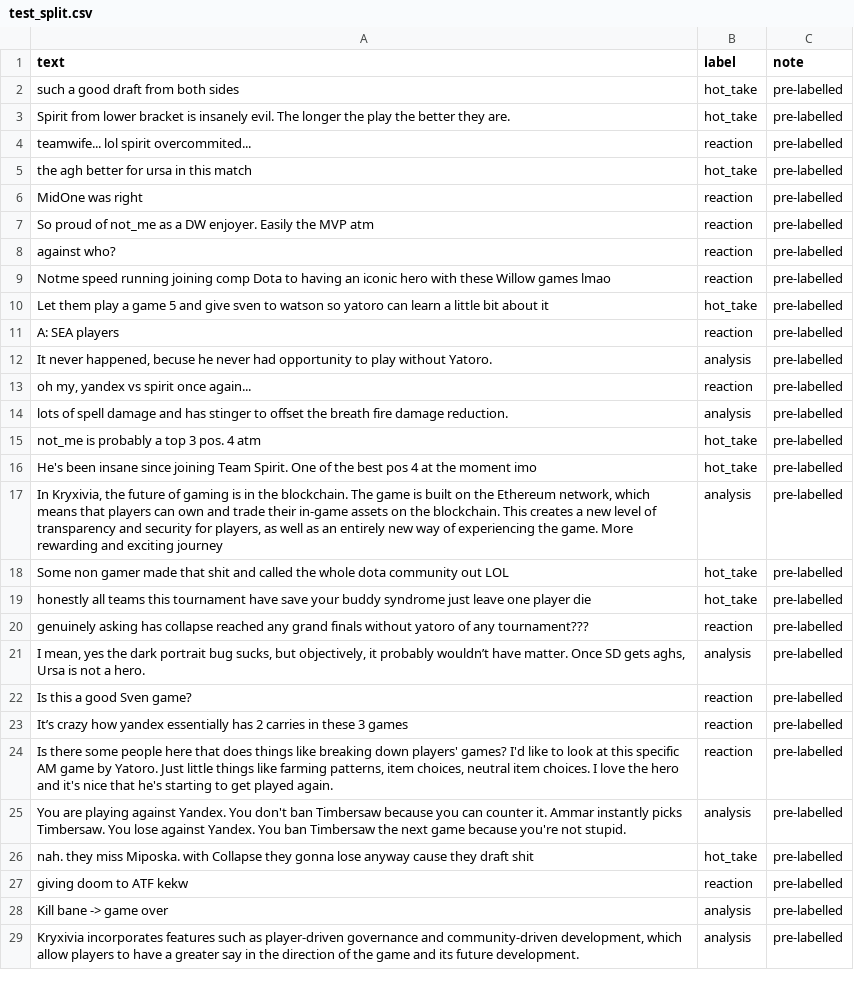
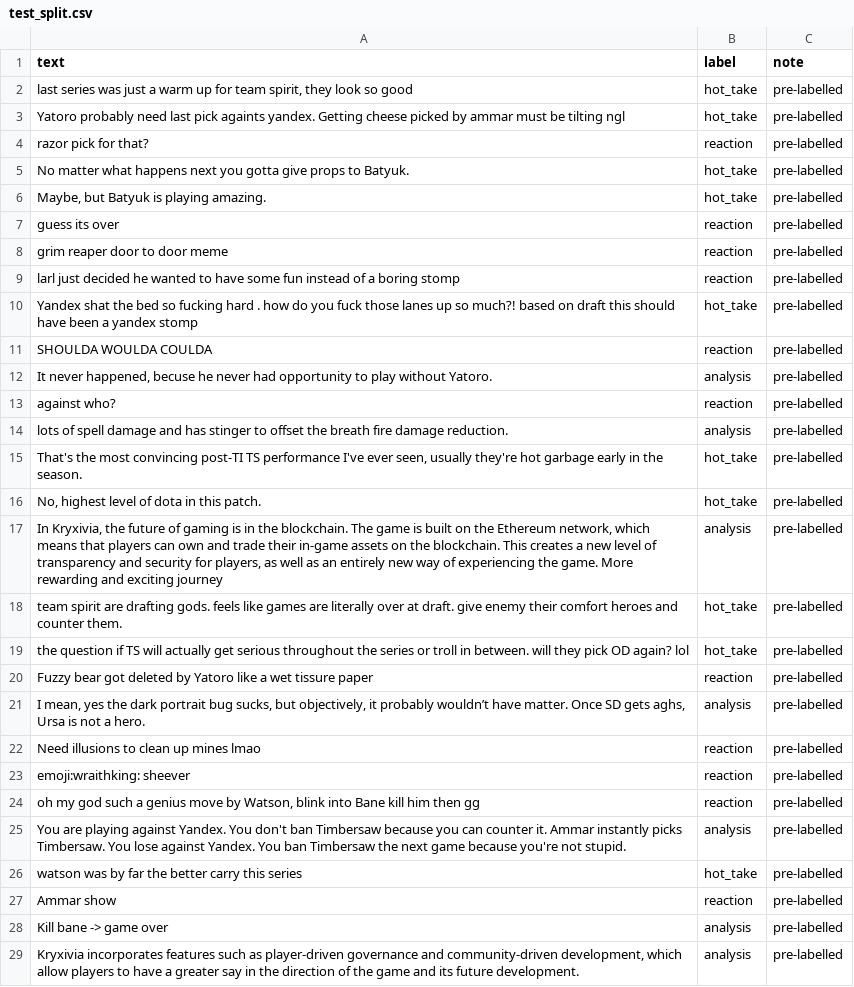
Before and after one commit to rchowd9/ai201-project3-takemeter-starter-v2026, a CSV file: test_split.csv, drawn as a sheet; only a part is shown; the diff covers the shown part only.

```diff
--- a/test_split.csv
+++ b/test_split.csv
@@ -1,28 +1,28 @@
 text,label,note
-such a good draft from both sides,hot_take,pre-labelled
-Spirit from lower bracket is insanely evil. The longer the play the better they are.,hot_take,pre-labelled
-teamwife... lol spirit overcommited...,reaction,pre-labelled
-the agh better for ursa in this match,hot_take,pre-labelled
-MidOne was right,reaction,pre-labelled
-So proud of not_me as a DW enjoyer. Easily the MVP atm,reaction,pre-labelled
+"last series was just a warm up for team spirit, they look so good",hot_take,pre-labelled
+Yatoro probably need last pick againts yandex. Getting cheese picked by ammar must be tilting ngl,hot_take,pre-labelled
+razor pick for that?,reaction,pre-labelled
+No matter what happens next you gotta give props to Batyuk.,hot_take,pre-labelled
+"Maybe, but Batyuk is playing amazing.",hot_take,pre-labelled
+guess its over,reaction,pre-labelled
+grim reaper door to door meme,reaction,pre-labelled
+larl just decided he wanted to have some fun instead of a boring stomp,reaction,pre-labelled
+Yandex shat the bed so fucking hard . how do you fuck those lanes up so much?!  based on draft this should have been a yandex stomp,hot_take,pre-labelled
+SHOULDA WOULDA COULDA,reaction,pre-labelled
+"It never happened, becuse he never had opportunity to play without Yatoro.",analysis,pre-labelled
 against who?,reaction,pre-labelled
-Notme speed running joining comp Dota to having an iconic hero with these Willow games lmao,reaction,pre-labelled
-Let them play a game 5 and give sven to watson so yatoro can learn a little bit about it,hot_take,pre-labelled
-A: SEA players,reaction,pre-labelled
-"It never happened, becuse he never had opportunity to play without Yatoro.",analysis,pre-labelled
-"oh my, yandex vs spirit once again...",reaction,pre-labelled
 lots of spell damage and has stinger to offset the breath fire damage reduction.,analysis,pre-labelled
-not_me is probably a top 3 pos. 4 atm,hot_take,pre-labelled
-He's been insane since joining Team Spirit. One of the best pos 4 at the moment imo,hot_take,pre-labelled
+"That's the most convincing post-TI TS performance I've ever seen, usually they're hot garbage early in the season.",hot_take,pre-labelled
+"No, highest level of dota in this patch.",hot_take,pre-labelled
 "In Kryxivia, the future of gaming is in the blockchain. The game is built on the Ethereum network, which means that players can own and trade their in-game assets on the blockchain. This creates a new level of transparency and security for players, as well as an entirely new way of experiencing the game. More rewarding and exciting journey",analysis,pre-labelled
-Some non gamer made that shit and called the whole dota community out LOL,hot_take,pre-labelled
-honestly all teams this tournament have save your buddy syndrome just leave one player die,hot_take,pre-labelled
-genuinely asking has collapse reached any grand finals without yatoro of any tournament???,reaction,pre-labelled
+team spirit are drafting gods. feels like games are literally over at draft. give enemy their comfort heroes and counter them.,hot_take,pre-labelled
+the question if TS will actually get serious throughout the series or troll in between. will they pick OD again? lol,hot_take,pre-labelled
+Fuzzy bear got deleted by Yatoro like a wet tissure paper,reaction,pre-labelled
 "I mean, yes the dark portrait bug sucks, but objectively, it probably wouldn’t have matter. Once SD gets aghs, Ursa is not a hero.",analysis,pre-labelled
-Is this a good Sven game?,reaction,pre-labelled
-It’s crazy how yandex essentially has 2 carries in these 3 games,reaction,pre-labelled
-"Is there some people here that does things like breaking down players' games? I'd like to look at this specific AM game by Yatoro. Just little things like farming patterns, item choices, neutral item choices. I love the hero and it's nice that he's starting to get played again.",reaction,pre-labelled
+Need illusions to clean up mines lmao,reaction,pre-labelled
+emoji:wraithking: sheever,reaction,pre-labelled
+"oh my god such a genius move by Watson, blink into Bane kill him then gg",reaction,pre-labelled
 You are playing against Yandex. You don't ban Timbersaw because you can counter it. Ammar instantly picks Timbersaw. You lose against Yandex. You ban Timbersaw the next game because you're not stupid.,analysis,pre-labelled
-nah. they miss Miposka. with Collapse they gonna lose anyway cause they draft shit,hot_take,pre-labelled
-giving doom to ATF kekw,reaction,pre-labelled
+watson was by far the better carry this series,hot_take,pre-labelled
+Ammar show,reaction,pre-labelled
 Kill bane -> game over,analysis,pre-labelled
```
Also changed, not shown: 1 added row, 1 removed row and 15 edited cells elsewhere in this file, 4 other files.
